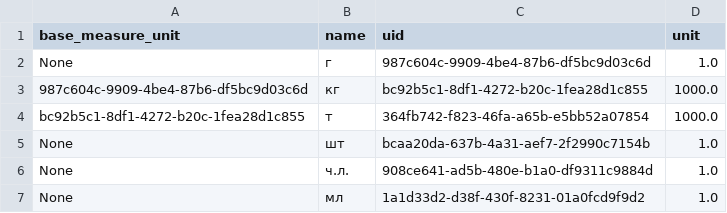
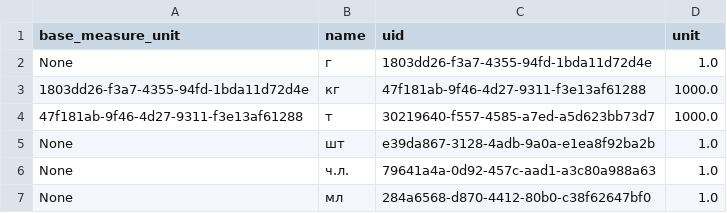
Before and after one commit to vladnov138/business_system, a CSV file: reports/report_measurement_unit.csv, drawn as a sheet.

```diff
--- a/reports/report_measurement_unit.csv
+++ b/reports/report_measurement_unit.csv
@@ -1,7 +1,7 @@
 base_measure_unit;name;uid;unit;
-None;г;987c604c-9909-4be4-87b6-df5bc9d03c6d;1.0;
-987c604c-9909-4be4-87b6-df5bc9d03c6d;кг;bc92b5c1-8df1-4272-b20c-1fea28d1c855;1000.0;
-bc92b5c1-8df1-4272-b20c-1fea28d1c855;т;364fb742-f823-46fa-a65b-e5bb52a07854;1000.0;
-None;шт;bcaa20da-637b-4a31-aef7-2f2990c7154b;1.0;
-None;ч.л.;908ce641-ad5b-480e-b1a0-df9311c9884d;1.0;
-None;мл;1a1d33d2-d38f-430f-8231-01a0fcd9f9d2;1.0;
+None;г;1803dd26-f3a7-4355-94fd-1bda11d72d4e;1.0;
+1803dd26-f3a7-4355-94fd-1bda11d72d4e;кг;47f181ab-9f46-4d27-9311-f3e13af61288;1000.0;
+47f181ab-9f46-4d27-9311-f3e13af61288;т;30219640-f557-4585-a7ed-a5d623bb73d7;1000.0;
+None;шт;e39da867-3128-4adb-9a0a-e1ea8f92ba2b;1.0;
+None;ч.л.;79641a4a-0d92-457c-aad1-a3c80a988a63;1.0;
+None;мл;284a6568-d870-4412-80b0-c38f62647bf0;1.0;
```
Also changed, not shown: reports/report_nomenclature.csv, 13 other files.
